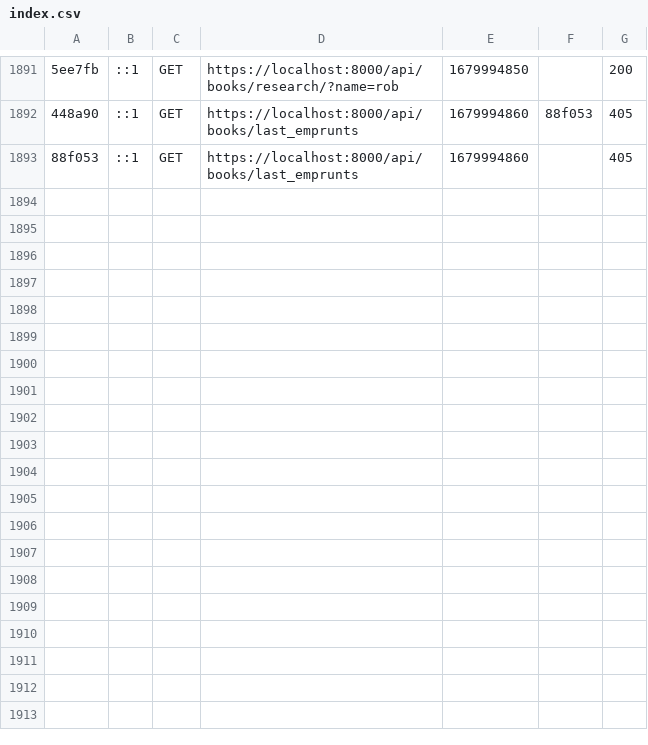
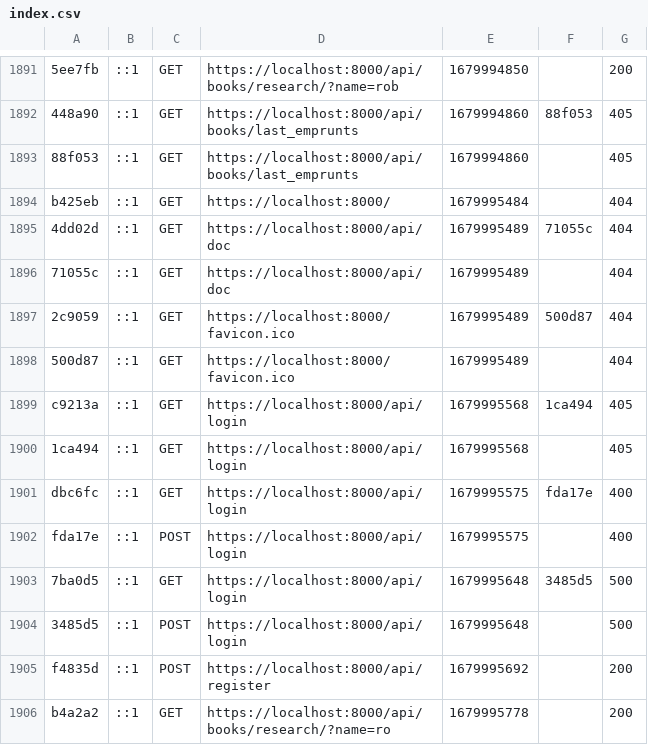
Before and after one commit to ZacoFunKy/iut_library, a CSV file: symfony/var/cache/dev/profiler/index.csv, drawn as a sheet; only a part is shown, gaps mark what is left out; the diff names each change by its address in the sheet, - before the commit and + after, or states it on an @@ line.

```diff
--- a/symfony/var/cache/dev/profiler/index.csv
+++ b/symfony/var/cache/dev/profiler/index.csv
+row 1894: b425eb | ::1 | GET | https://localhost:8000/ | 1679995484 |  | 404
+row 1895: 4dd02d | ::1 | GET | https://localhost:8000/api/doc | 1679995489 | 71055c | 404
+row 1896: 71055c | ::1 | GET | https://localhost:8000/api/doc | 1679995489 |  | 404
+row 1897: 2c9059 | ::1 | GET | https://localhost:8000/favicon.ico | 1679995489 | 500d87 | 404
+row 1898: 500d87 | ::1 | GET | https://localhost:8000/favicon.ico | 1679995489 |  | 404
+row 1899: c9213a | ::1 | GET | https://localhost:8000/api/login | 1679995568 | 1ca494 | 405
+row 1900: 1ca494 | ::1 | GET | https://localhost:8000/api/login | 1679995568 |  | 405
+row 1901: dbc6fc | ::1 | GET | https://localhost:8000/api/login | 1679995575 | fda17e | 400
+row 1902: fda17e | ::1 | POST | https://localhost:8000/api/login | 1679995575 |  | 400
+row 1903: 7ba0d5 | ::1 | GET | https://localhost:8000/api/login | 1679995648 | 3485d5 | 500
+row 1904: 3485d5 | ::1 | POST | https://localhost:8000/api/login | 1679995648 |  | 500
+row 1905: f4835d | ::1 | POST | https://localhost:8000/api/register | 1679995692 |  | 200
+row 1906: b4a2a2 | ::1 | GET | https://localhost:8000/api/books/research/?name=ro | 1679995778 |  | 200
```
Also changed, not shown: 1 other file.
